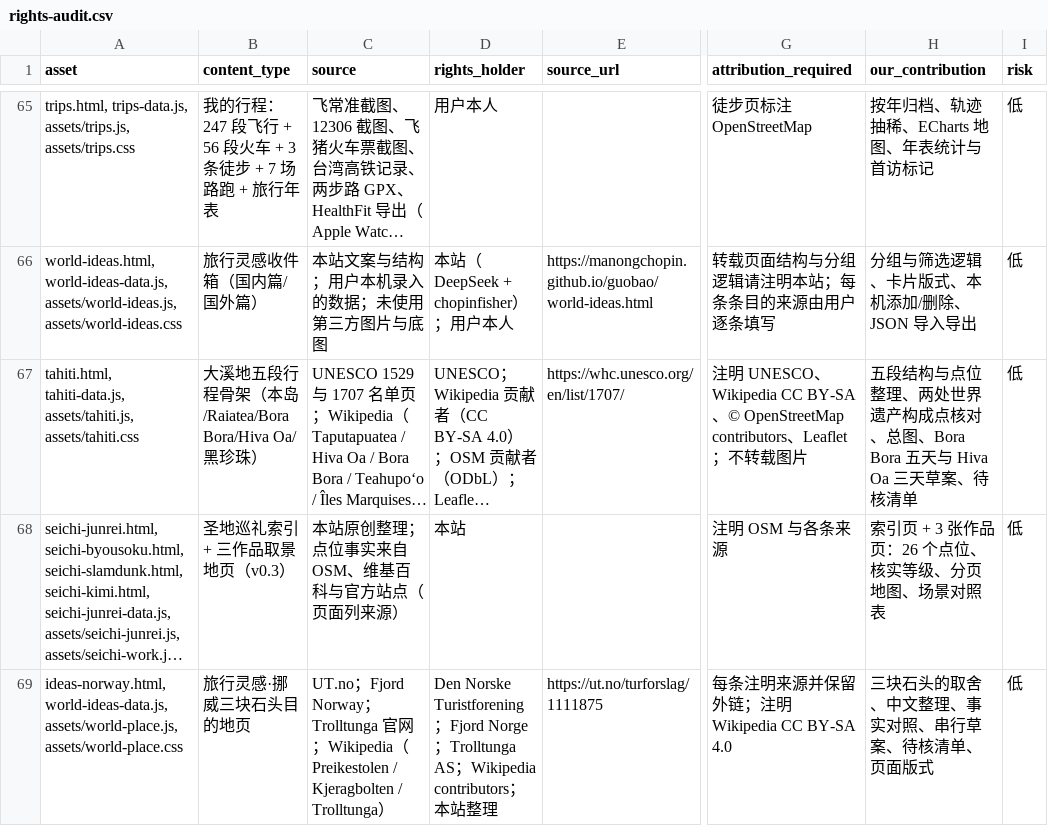
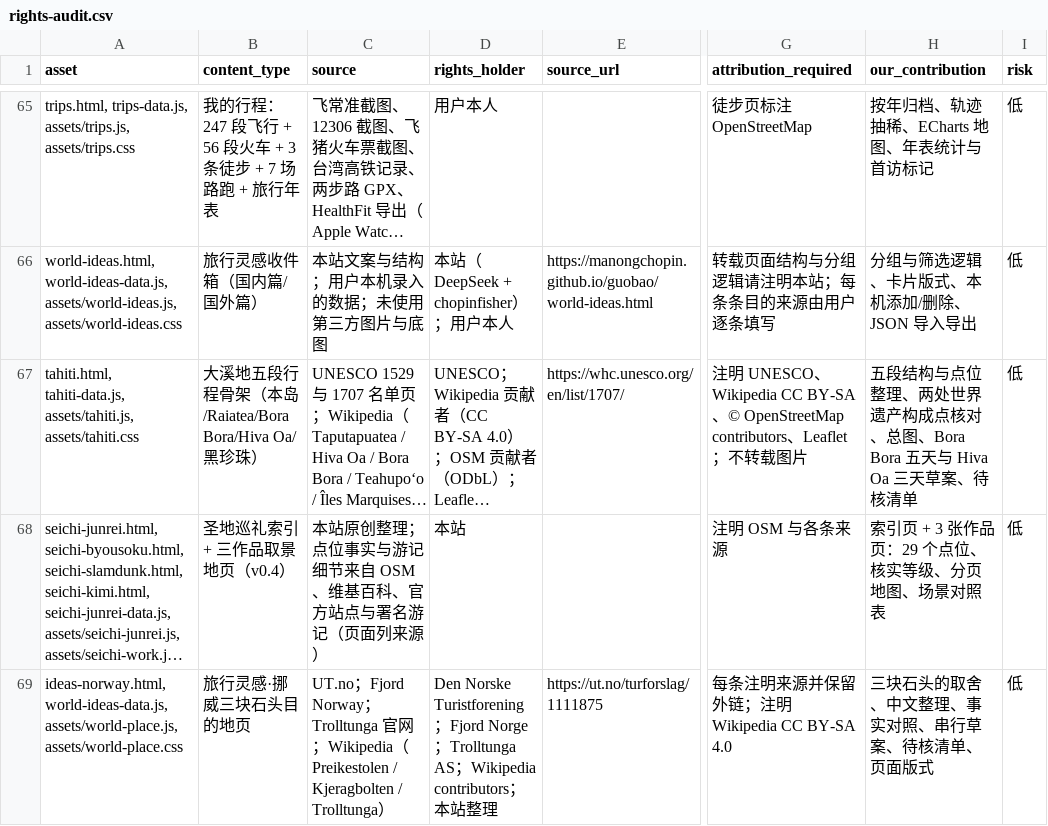
Before and after one commit to manongchopin/guobao, a CSV file: rights-audit.csv, drawn as a sheet; only a part is shown, gaps mark what is left out; long unchanged cells end in …; the diff names each change by its address in the sheet, - before the commit and + after, or states it on an @@ line.

```diff
--- a/rights-audit.csv
+++ b/rights-audit.csv
-B68 (content_type): 圣地巡礼索引 + 三作品取景地页（v0.3）
+B68 (content_type): 圣地巡礼索引 + 三作品取景地页（v0.4）
-C68 (source): 本站原创整理；点位事实来自 OSM、维基百科与官方站点（页面列来源）
+C68 (source): 本站原创整理；点位事实与游记细节来自 OSM、维基百科、官方站点与署名游记（页面列来源）
-H68 (our_contribution): 索引页 + 3 张作品页：26 个点位、核实等级、分页地图、场景对照表
+H68 (our_contribution): 索引页 + 3 张作品页：29 个点位、核实等级、分页地图、场景对照表
```
Also changed, not shown: 8 other files.
